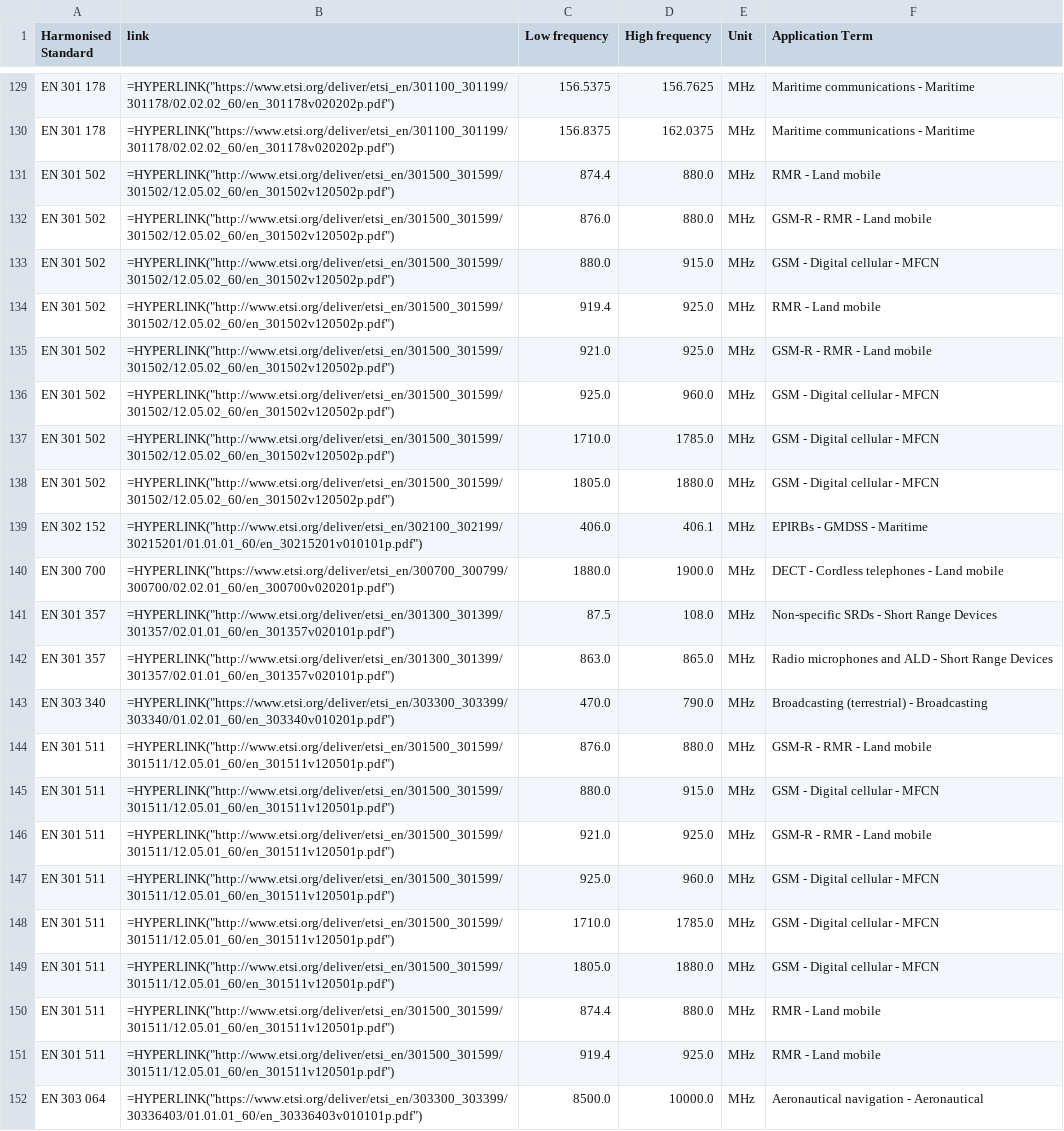
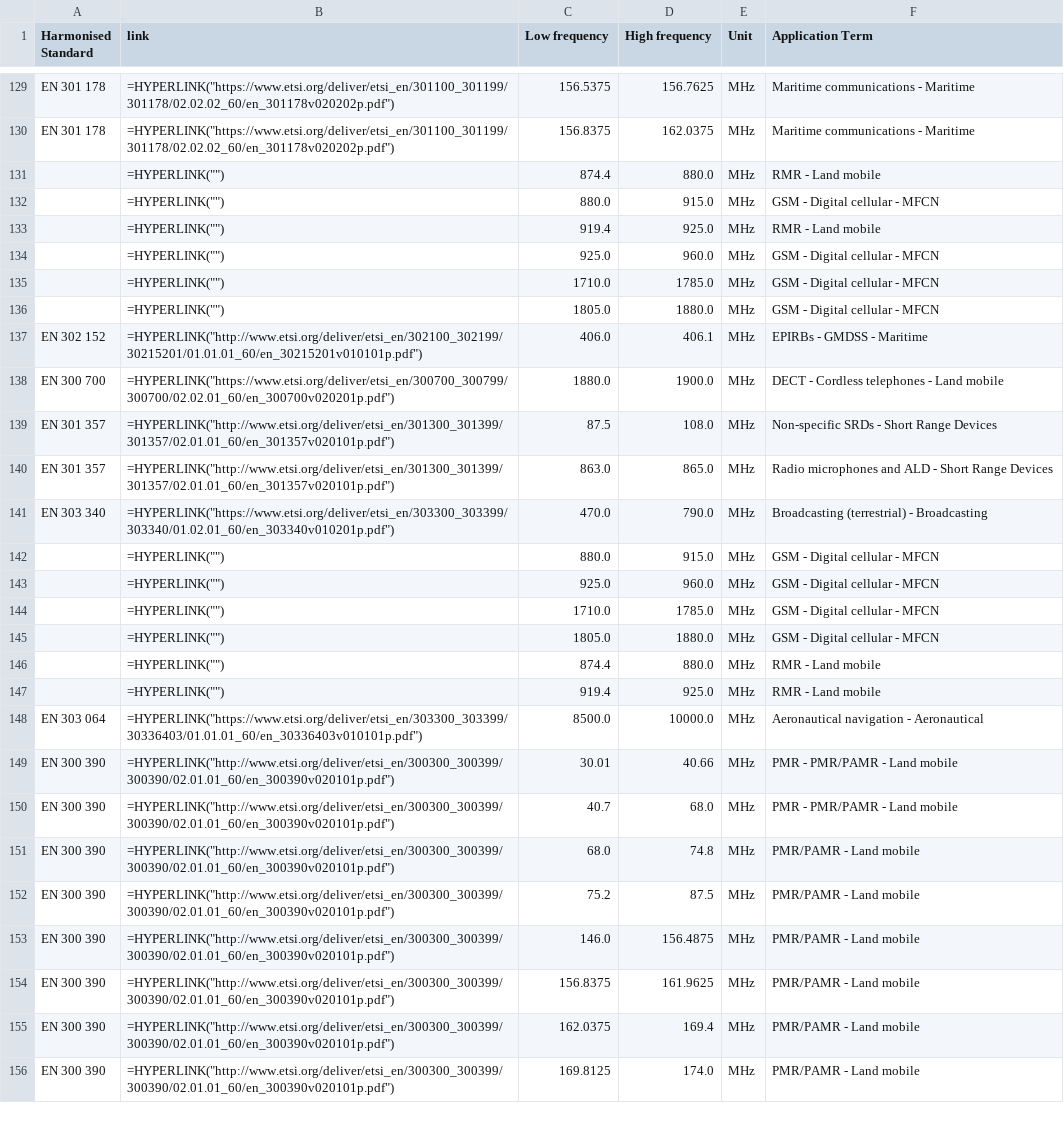
Before and after one commit to cdp224/EFISTools, a CSV file: src/LATEST_hEN.csv, drawn as a sheet; only a part is shown, gaps mark what is left out; the shorter side is filled out with more unchanged rows.

Commit message:
Latest ECO Changes

```diff
--- a/src/LATEST_hEN.csv
+++ b/src/LATEST_hEN.csv
@@ -130,10 +130,8 @@
 "EN 301 178";"=HYPERLINK(""https://www.etsi.org/deliver/etsi_en/301100_301199/301178/02.02.02_60/en_301178v020202p.pdf"")";"156.8375";"162.0375";"MHz";"Maritime communications - Maritime"
-"EN 301 502";"=HYPERLINK(""http://www.etsi.org/deliver/etsi_en/301500_301599/301502/12.05.02_60/en_301502v120502p.pdf"")";"874.4";"880.0";"MHz";"RMR - Land mobile"
-"EN 301 502";"=HYPERLINK(""http://www.etsi.org/deliver/etsi_en/301500_301599/301502/12.05.02_60/en_301502v120502p.pdf"")";"876.0";"880.0";"MHz";"GSM-R - RMR - Land mobile"
-"EN 301 502";"=HYPERLINK(""http://www.etsi.org/deliver/etsi_en/301500_301599/301502/12.05.02_60/en_301502v120502p.pdf"")";"880.0";"915.0";"MHz";"GSM - Digital cellular - MFCN"
-"EN 301 502";"=HYPERLINK(""http://www.etsi.org/deliver/etsi_en/301500_301599/301502/12.05.02_60/en_301502v120502p.pdf"")";"919.4";"925.0";"MHz";"RMR - Land mobile"
-"EN 301 502";"=HYPERLINK(""http://www.etsi.org/deliver/etsi_en/301500_301599/301502/12.05.02_60/en_301502v120502p.pdf"")";"921.0";"925.0";"MHz";"GSM-R - RMR - Land mobile"
-"EN 301 502";"=HYPERLINK(""http://www.etsi.org/deliver/etsi_en/301500_301599/301502/12.05.02_60/en_301502v120502p.pdf"")";"925.0";"960.0";"MHz";"GSM - Digital cellular - MFCN"
-"EN 301 502";"=HYPERLINK(""http://www.etsi.org/deliver/etsi_en/301500_301599/301502/12.05.02_60/en_301502v120502p.pdf"")";"1710.0";"1785.0";"MHz";"GSM - Digital cellular - MFCN"
-"EN 301 502";"=HYPERLINK(""http://www.etsi.org/deliver/etsi_en/301500_301599/301502/12.05.02_60/en_301502v120502p.pdf"")";"1805.0";"1880.0";"MHz";"GSM - Digital cellular - MFCN"
+"";"=HYPERLINK("""")";"874.4";"880.0";"MHz";"RMR - Land mobile"
+"";"=HYPERLINK("""")";"880.0";"915.0";"MHz";"GSM - Digital cellular - MFCN"
+"";"=HYPERLINK("""")";"919.4";"925.0";"MHz";"RMR - Land mobile"
+"";"=HYPERLINK("""")";"925.0";"960.0";"MHz";"GSM - Digital cellular - MFCN"
+"";"=HYPERLINK("""")";"1710.0";"1785.0";"MHz";"GSM - Digital cellular - MFCN"
+"";"=HYPERLINK("""")";"1805.0";"1880.0";"MHz";"GSM - Digital cellular - MFCN"
 "EN 302 152";"=HYPERLINK(""http://www.etsi.org/deliver/etsi_en/302100_302199/30215201/01.01.01_60/en_30215201v010101p.pdf"")";"406.0";"406.1";"MHz";"EPIRBs - GMDSS - Maritime"
@@ -143,10 +141,8 @@
 "EN 303 340";"=HYPERLINK(""https://www.etsi.org/deliver/etsi_en/303300_303399/303340/01.02.01_60/en_303340v010201p.pdf"")";"470.0";"790.0";"MHz";"Broadcasting (terrestrial) - Broadcasting"
-"EN 301 511";"=HYPERLINK(""http://www.etsi.org/deliver/etsi_en/301500_301599/301511/12.05.01_60/en_301511v120501p.pdf"")";"876.0";"880.0";"MHz";"GSM-R - RMR - Land mobile"
-"EN 301 511";"=HYPERLINK(""http://www.etsi.org/deliver/etsi_en/301500_301599/301511/12.05.01_60/en_301511v120501p.pdf"")";"880.0";"915.0";"MHz";"GSM - Digital cellular - MFCN"
-"EN 301 511";"=HYPERLINK(""http://www.etsi.org/deliver/etsi_en/301500_301599/301511/12.05.01_60/en_301511v120501p.pdf"")";"921.0";"925.0";"MHz";"GSM-R - RMR - Land mobile"
-"EN 301 511";"=HYPERLINK(""http://www.etsi.org/deliver/etsi_en/301500_301599/301511/12.05.01_60/en_301511v120501p.pdf"")";"925.0";"960.0";"MHz";"GSM - Digital cellular - MFCN"
-"EN 301 511";"=HYPERLINK(""http://www.etsi.org/deliver/etsi_en/301500_301599/301511/12.05.01_60/en_301511v120501p.pdf"")";"1710.0";"1785.0";"MHz";"GSM - Digital cellular - MFCN"
-"EN 301 511";"=HYPERLINK(""http://www.etsi.org/deliver/etsi_en/301500_301599/301511/12.05.01_60/en_301511v120501p.pdf"")";"1805.0";"1880.0";"MHz";"GSM - Digital cellular - MFCN"
-"EN 301 511";"=HYPERLINK(""http://www.etsi.org/deliver/etsi_en/301500_301599/301511/12.05.01_60/en_301511v120501p.pdf"")";"874.4";"880.0";"MHz";"RMR - Land mobile"
-"EN 301 511";"=HYPERLINK(""http://www.etsi.org/deliver/etsi_en/301500_301599/301511/12.05.01_60/en_301511v120501p.pdf"")";"919.4";"925.0";"MHz";"RMR - Land mobile"
+"";"=HYPERLINK("""")";"880.0";"915.0";"MHz";"GSM - Digital cellular - MFCN"
+"";"=HYPERLINK("""")";"925.0";"960.0";"MHz";"GSM - Digital cellular - MFCN"
+"";"=HYPERLINK("""")";"1710.0";"1785.0";"MHz";"GSM - Digital cellular - MFCN"
+"";"=HYPERLINK("""")";"1805.0";"1880.0";"MHz";"GSM - Digital cellular - MFCN"
+"";"=HYPERLINK("""")";"874.4";"880.0";"MHz";"RMR - Land mobile"
+"";"=HYPERLINK("""")";"919.4";"925.0";"MHz";"RMR - Land mobile"
 "EN 303 064";"=HYPERLINK(""https://www.etsi.org/deliver/etsi_en/303300_303399/30336403/01.01.01_60/en_30336403v010101p.pdf"")";"8500.0";"10000.0";"MHz";"Aeronautical navigation - Aeronautical"
```
Also changed, not shown: src/LATEST_docDB.csv, 1 other file.
